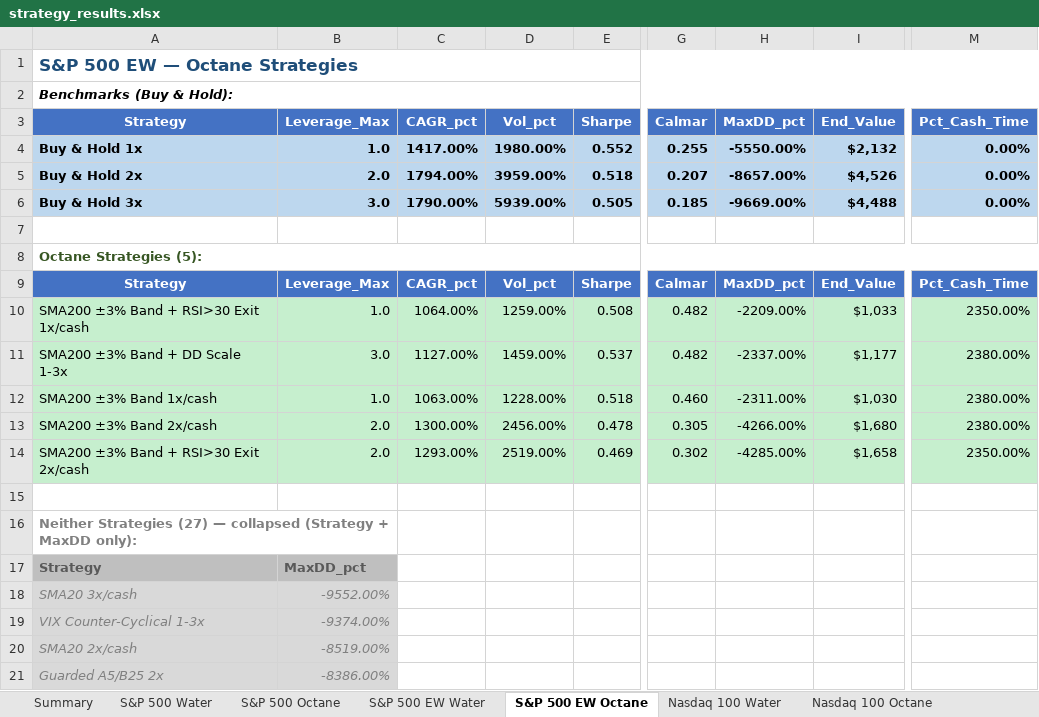
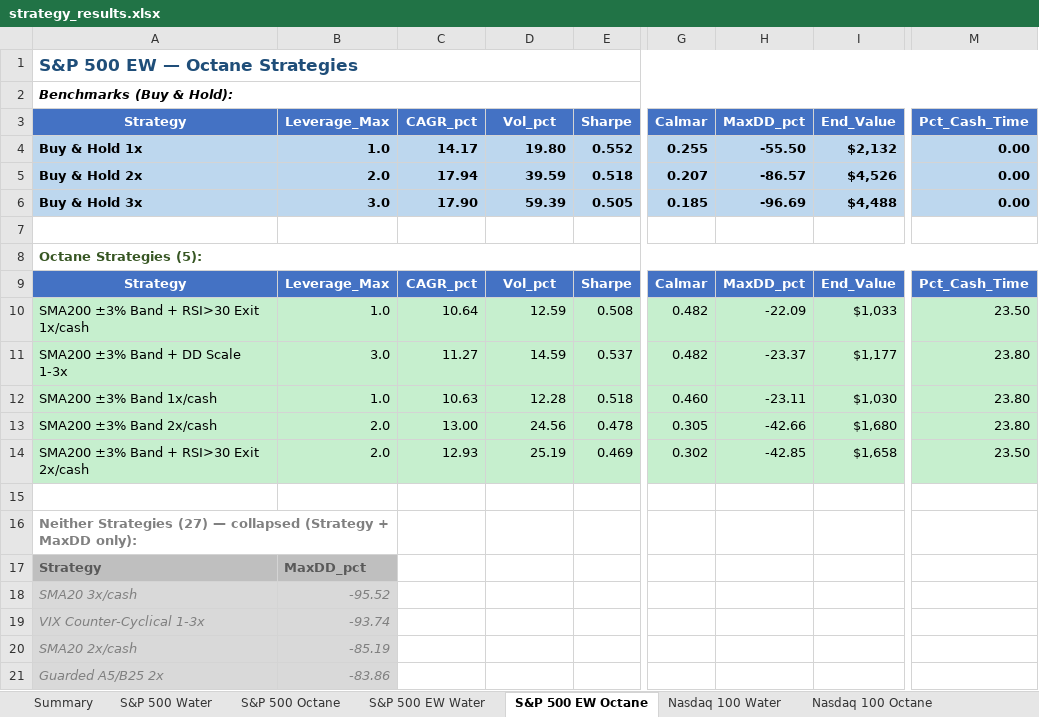
Before and after one commit to rkarim25/Strategy, an Excel workbook: Results/strategy_results.xlsx, sheet S&P 500 EW Octane, drawn as a sheet; only a part is shown, gaps mark what is left out; values as stored, in another font and other column widths than the file's, no borders; conditional formats not drawn; the diff covers the shown part only; the diff names each change by its address in the sheet, - before the commit and + after, or states it on an @@ line.

```diff
--- a/Results/strategy_results.xlsx (sheet S&P 500 EW Octane)
+++ b/Results/strategy_results.xlsx (sheet S&P 500 EW Octane)
-C4 (CAGR_pct): 1417.00%
+C4 (CAGR_pct): 14.17
-D4 (Vol_pct): 1980.00%
+D4 (Vol_pct): 19.80
-H4 (MaxDD_pct): -5550.00%
+H4 (MaxDD_pct): -55.50
-M4:M6 (Pct_Cash_Time): 0.00%
+M4:M6 (Pct_Cash_Time): 0.00
-C5 (CAGR_pct): 1794.00%
+C5 (CAGR_pct): 17.94
-D5 (Vol_pct): 3959.00%
+D5 (Vol_pct): 39.59
-H5 (MaxDD_pct): -8657.00%
+H5 (MaxDD_pct): -86.57
-C6 (CAGR_pct): 1790.00%
+C6 (CAGR_pct): 17.90
-D6 (Vol_pct): 5939.00%
+D6 (Vol_pct): 59.39
-H6 (MaxDD_pct): -9669.00%
+H6 (MaxDD_pct): -96.69
-C10 (CAGR_pct): 1064.00%
+C10 (CAGR_pct): 10.64
-D10 (Vol_pct): 1259.00%
+D10 (Vol_pct): 12.59
-H10 (MaxDD_pct): -2209.00%
+H10 (MaxDD_pct): -22.09
-M10 (Pct_Cash_Time): 2350.00%
+M10 (Pct_Cash_Time): 23.50
-C11 (CAGR_pct): 1127.00%
+C11 (CAGR_pct): 11.27
-D11 (Vol_pct): 1459.00%
+D11 (Vol_pct): 14.59
-H11 (MaxDD_pct): -2337.00%
+H11 (MaxDD_pct): -23.37
-M11:M13 (Pct_Cash_Time): 2380.00%
+M11:M13 (Pct_Cash_Time): 23.80
-C12 (CAGR_pct): 1063.00%
+C12 (CAGR_pct): 10.63
-D12 (Vol_pct): 1228.00%
+D12 (Vol_pct): 12.28
-H12 (MaxDD_pct): -2311.00%
+H12 (MaxDD_pct): -23.11
-C13 (CAGR_pct): 1300.00%
+C13 (CAGR_pct): 13.00
-D13 (Vol_pct): 2456.00%
+D13 (Vol_pct): 24.56
-H13 (MaxDD_pct): -4266.00%
+H13 (MaxDD_pct): -42.66
-C14 (CAGR_pct): 1293.00%
+C14 (CAGR_pct): 12.93
-D14 (Vol_pct): 2519.00%
+D14 (Vol_pct): 25.19
-H14 (MaxDD_pct): -4285.00%
+H14 (MaxDD_pct): -42.85
-M14 (Pct_Cash_Time): 2350.00%
+M14 (Pct_Cash_Time): 23.50
-B18 (Leverage_Max): -9552.00%
+B18 (Leverage_Max): -95.52
-B19 (Leverage_Max): -9374.00%
+B19 (Leverage_Max): -93.74
-B20 (Leverage_Max): -8519.00%
+B20 (Leverage_Max): -85.19
-B21 (Leverage_Max): -8386.00%
+B21 (Leverage_Max): -83.86
```
Also changed, not shown: 23 edited cells elsewhere in this sheet, sheet S&P 500 Water, sheet 20Y+ Treasuries Octane, sheet Nasdaq 100 Water, sheet DAX Water, sheet S&P 500 Octane, sheet Russell 2000 Octane, 14 more sheets, 1 other file.
